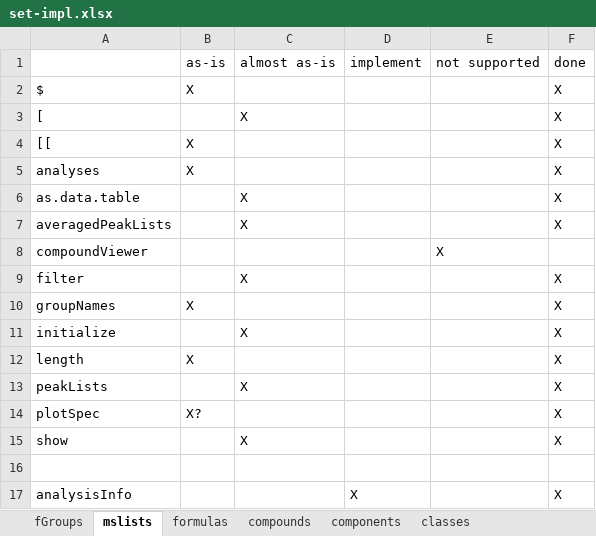
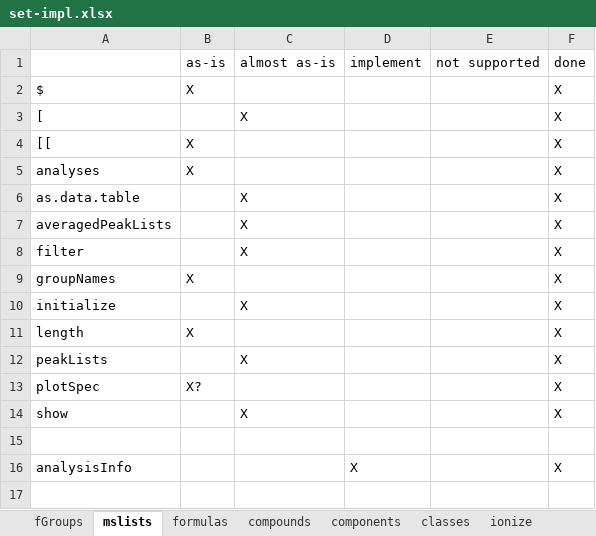
Before and after one commit to tsufz/patRoon, an Excel workbook: set-impl.xlsx, sheet mslists, drawn as a sheet; values as stored, in another font and other column widths than the file's, no borders; the diff names each change by its address in the sheet, - before the commit and + after, or states it on an @@ line.

```diff
--- a/set-impl.xlsx (sheet mslists)
+++ b/set-impl.xlsx (sheet mslists)
+sheet tab: ionize
-row 8: compoundViewer |  |  |  | X
```
Also changed, not shown: sheet fGroups, sheet classes, 1 other file.
